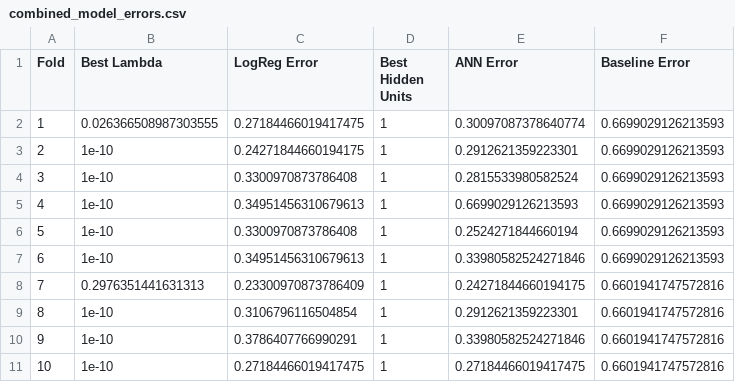
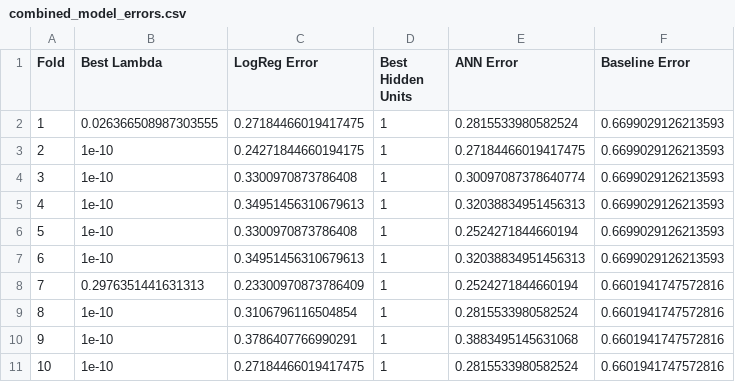
Before and after one commit to AdrianMaciejewski/MLProject2, a CSV file: combined_model_errors.csv, drawn as a sheet.

```diff
--- a/combined_model_errors.csv
+++ b/combined_model_errors.csv
@@ -1,11 +1,11 @@
 Fold,Best Lambda,LogReg Error,Best Hidden Units,ANN Error,Baseline Error
-1,0.026366508987303555,0.27184466019417475,1,0.30097087378640774,0.6699029126213593
-2,1e-10,0.24271844660194175,1,0.2912621359223301,0.6699029126213593
-3,1e-10,0.3300970873786408,1,0.2815533980582524,0.6699029126213593
-4,1e-10,0.34951456310679613,1,0.6699029126213593,0.6699029126213593
+1,0.026366508987303555,0.27184466019417475,1,0.2815533980582524,0.6699029126213593
+2,1e-10,0.24271844660194175,1,0.27184466019417475,0.6699029126213593
+3,1e-10,0.3300970873786408,1,0.30097087378640774,0.6699029126213593
+4,1e-10,0.34951456310679613,1,0.32038834951456313,0.6699029126213593
 5,1e-10,0.3300970873786408,1,0.2524271844660194,0.6699029126213593
-6,1e-10,0.34951456310679613,1,0.33980582524271846,0.6699029126213593
-7,0.2976351441631313,0.23300970873786409,1,0.24271844660194175,0.6601941747572816
-8,1e-10,0.3106796116504854,1,0.2912621359223301,0.6601941747572816
-9,1e-10,0.3786407766990291,1,0.33980582524271846,0.6601941747572816
-10,1e-10,0.27184466019417475,1,0.27184466019417475,0.6601941747572816
+6,1e-10,0.34951456310679613,1,0.32038834951456313,0.6699029126213593
+7,0.2976351441631313,0.23300970873786409,1,0.2524271844660194,0.6601941747572816
+8,1e-10,0.3106796116504854,1,0.2815533980582524,0.6601941747572816
+9,1e-10,0.3786407766990291,1,0.3883495145631068,0.6601941747572816
+10,1e-10,0.27184466019417475,1,0.2815533980582524,0.6601941747572816
```
Also changed, not shown: 1 other file.
